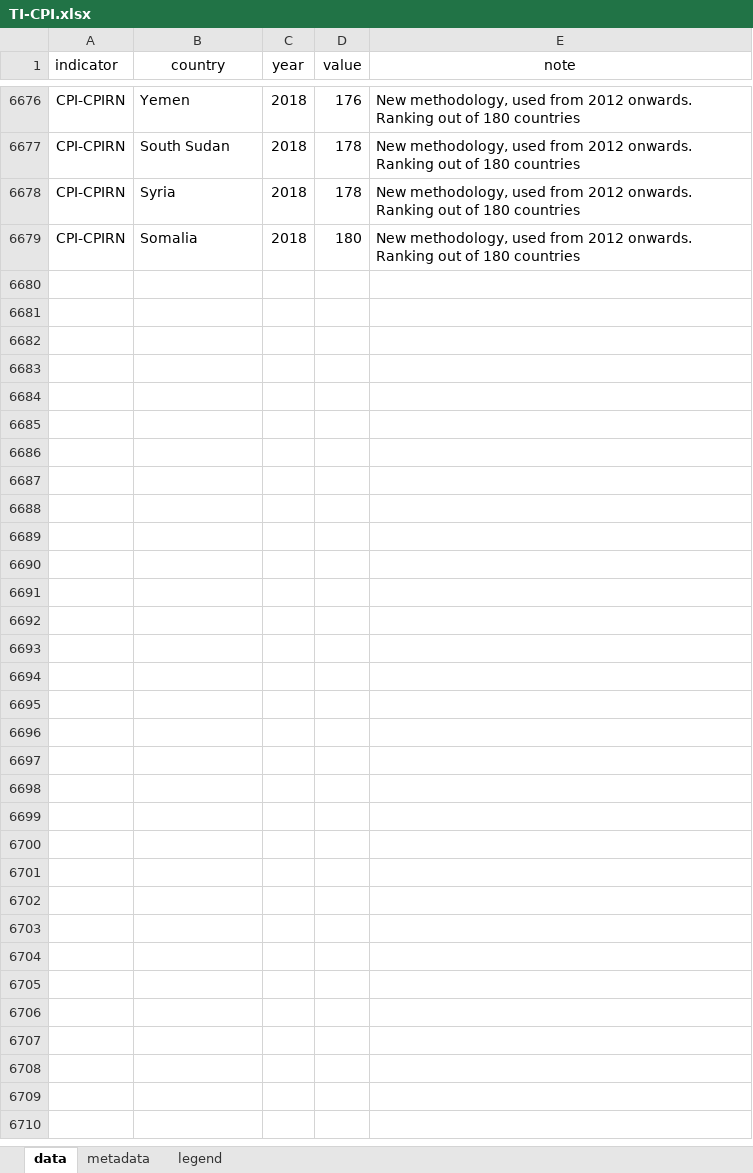
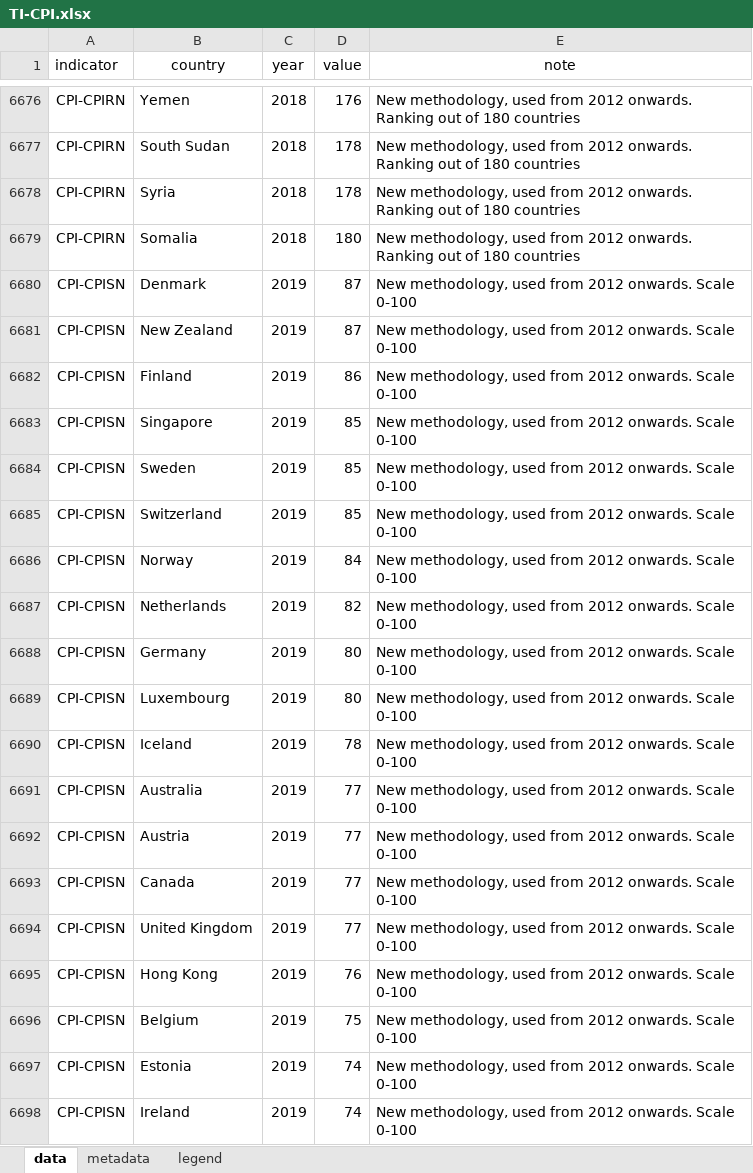
Before and after one commit to landportal/landbook-importers, an Excel workbook: Simple_XLS_Importer/data/TI-CPI/TI-CPI.xlsx, sheet data, drawn as a sheet; only a part is shown, gaps mark what is left out; values as stored, in another font and other column widths than the file's, no borders; the diff covers the shown part only; the diff names each change by its address in the sheet, - before the commit and + after, or states it on an @@ line.

Commit message:
updated source file for TI CPI with data from 2019

```diff
--- a/Simple_XLS_Importer/data/TI-CPI/TI-CPI.xlsx (sheet data)
+++ b/Simple_XLS_Importer/data/TI-CPI/TI-CPI.xlsx (sheet data)
+row 6680: CPI-CPISN | Denmark | 2019 | 87 | New methodology, used from 2012 onwards. Scale 0-100
+row 6681: CPI-CPISN | New Zealand | 2019 | 87 | New methodology, used from 2012 onwards. Scale 0-100
+row 6682: CPI-CPISN | Finland | 2019 | 86 | New methodology, used from 2012 onwards. Scale 0-100
+row 6683: CPI-CPISN | Singapore | 2019 | 85 | New methodology, used from 2012 onwards. Scale 0-100
+row 6684: CPI-CPISN | Sweden | 2019 | 85 | New methodology, used from 2012 onwards. Scale 0-100
+row 6685: CPI-CPISN | Switzerland | 2019 | 85 | New methodology, used from 2012 onwards. Scale 0-100
+row 6686: CPI-CPISN | Norway | 2019 | 84 | New methodology, used from 2012 onwards. Scale 0-100
+row 6687: CPI-CPISN | Netherlands | 2019 | 82 | New methodology, used from 2012 onwards. Scale 0-100
+row 6688: CPI-CPISN | Germany | 2019 | 80 | New methodology, used from 2012 onwards. Scale 0-100
+row 6689: CPI-CPISN | Luxembourg | 2019 | 80 | New methodology, used from 2012 onwards. Scale 0-100
+row 6690: CPI-CPISN | Iceland | 2019 | 78 | New methodology, used from 2012 onwards. Scale 0-100
+row 6691: CPI-CPISN | Australia | 2019 | 77 | New methodology, used from 2012 onwards. Scale 0-100
+row 6692: CPI-CPISN | Austria | 2019 | 77 | New methodology, used from 2012 onwards. Scale 0-100
+row 6693: CPI-CPISN | Canada | 2019 | 77 | New methodology, used from 2012 onwards. Scale 0-100
+row 6694: CPI-CPISN | United Kingdom | 2019 | 77 | New methodology, used from 2012 onwards. Scale 0-100
+row 6695: CPI-CPISN | Hong Kong | 2019 | 76 | New methodology, used from 2012 onwards. Scale 0-100
+row 6696: CPI-CPISN | Belgium | 2019 | 75 | New methodology, used from 2012 onwards. Scale 0-100
+row 6697: CPI-CPISN | Estonia | 2019 | 74 | New methodology, used from 2012 onwards. Scale 0-100
+row 6698: CPI-CPISN | Ireland | 2019 | 74 | New methodology, used from 2012 onwards. Scale 0-100
```
Also changed, not shown: 341 added rows elsewhere in this sheet.
